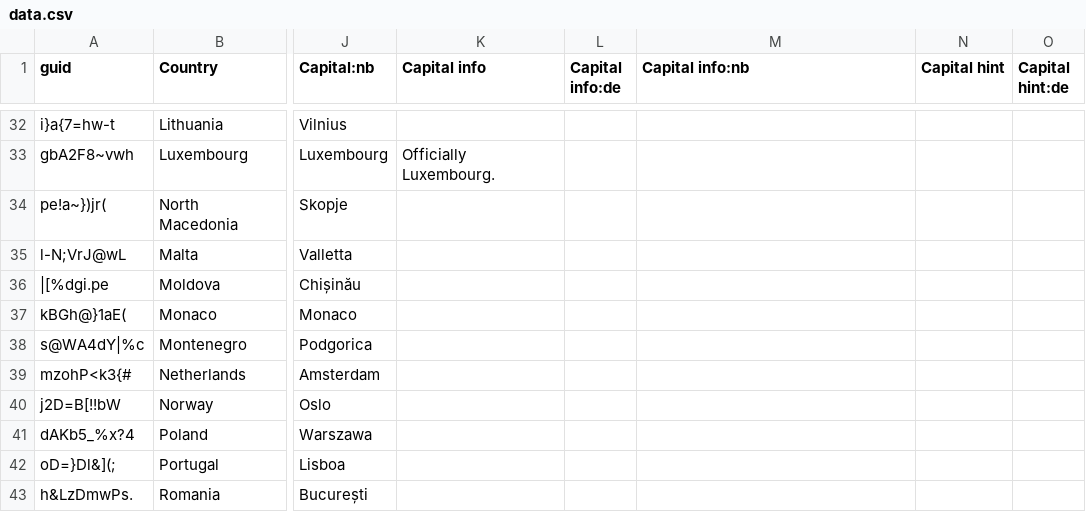
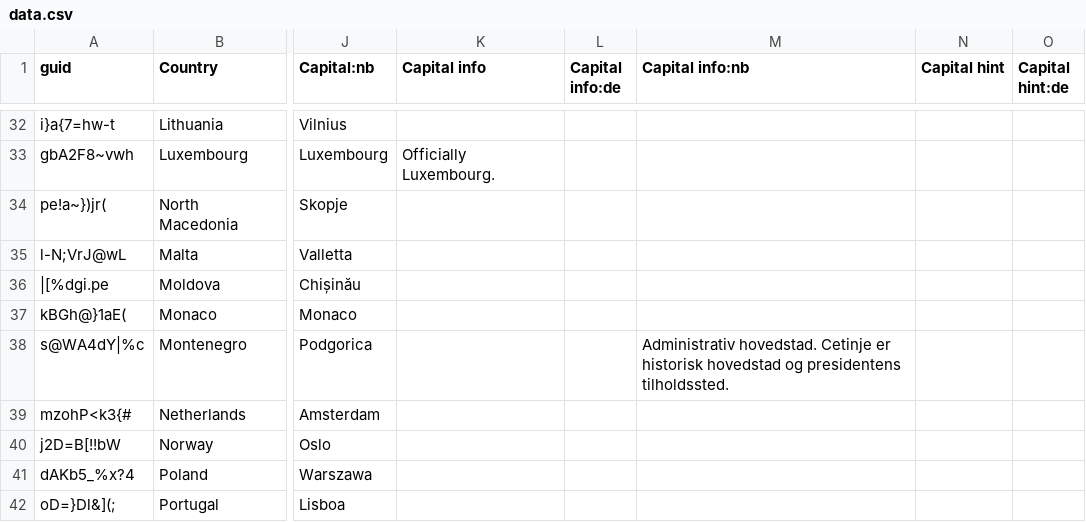
Before and after one commit to anki-geo/ultimate-geography, a CSV file: src/data.csv, drawn as a sheet; only a part is shown, gaps mark what is left out; the shorter side is filled out with more unchanged rows; the diff names each change by its address in the sheet, - before the commit and + after, or states it on an @@ line.

Commit message:
[nb] Add info about Montenegro's capital
Government's recommendation:
https://www.regjeringen.no/no/dokumenter/statsnavn-og-hovedsteder-m/id87851/
Supplied with information from https://no.wikipedia.org/wiki/Cetinje

```diff
--- a/src/data.csv
+++ b/src/data.csv
-M38 (Capital info:nb): (empty)
+M38 (Capital info:nb): Administrativ hovedstad. Cetinje er historisk hovedstad og presidentens tilholdssted.
```
